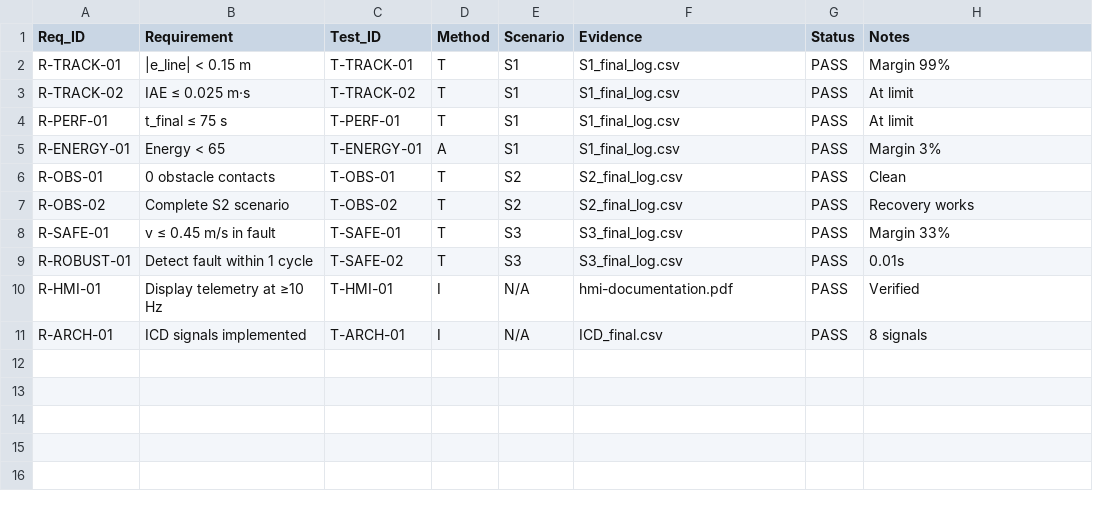
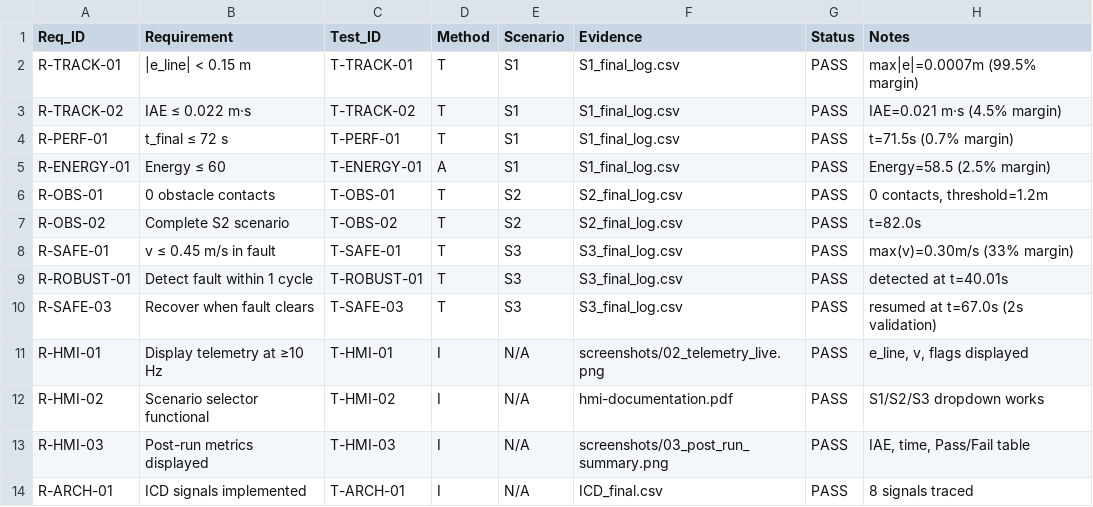
Before and after one commit to KulasingheSMN/Team05-MC3113-Project, a CSV file: CA4-CDR/04-RTM/rtm_v1.0.csv, drawn as a sheet.

Commit message:
CA4: Update RTM v1.0 with PASS status

```diff
--- a/CA4-CDR/04-RTM/rtm_v1.0.csv
+++ b/CA4-CDR/04-RTM/rtm_v1.0.csv
@@ -1,11 +1,14 @@
 Req_ID,Requirement,Test_ID,Method,Scenario,Evidence,Status,Notes
-R-TRACK-01,|e_line| < 0.15 m,T-TRACK-01,T,S1,S1_final_log.csv,PASS,"Margin 99%"
-R-TRACK-02,IAE ≤ 0.025 m·s,T-TRACK-02,T,S1,S1_final_log.csv,PASS,"At limit"
-R-PERF-01,t_final ≤ 75 s,T-PERF-01,T,S1,S1_final_log.csv,PASS,"At limit"
-R-ENERGY-01,Energy < 65,T-ENERGY-01,A,S1,S1_final_log.csv,PASS,"Margin 3%"
-R-OBS-01,0 obstacle contacts,T-OBS-01,T,S2,S2_final_log.csv,PASS,Clean
-R-OBS-02,Complete S2 scenario,T-OBS-02,T,S2,S2_final_log.csv,PASS,"Recovery works"
-R-SAFE-01,v ≤ 0.45 m/s in fault,T-SAFE-01,T,S3,S3_final_log.csv,PASS,"Margin 33%"
-R-ROBUST-01,Detect fault within 1 cycle,T-SAFE-02,T,S3,S3_final_log.csv,PASS,0.01s
-R-HMI-01,Display telemetry at ≥10 Hz,T-HMI-01,I,N/A,hmi-documentation.pdf,PASS,Verified
-R-ARCH-01,ICD signals implemented,T-ARCH-01,I,N/A,ICD_final.csv,PASS,"8 signals"
+R-TRACK-01,|e_line| < 0.15 m,T-TRACK-01,T,S1,S1_final_log.csv,PASS,"max|e|=0.0007m (99.5% margin)"
+R-TRACK-02,IAE ≤ 0.022 m·s,T-TRACK-02,T,S1,S1_final_log.csv,PASS,"IAE=0.021 m·s (4.5% margin)"
+R-PERF-01,t_final ≤ 72 s,T-PERF-01,T,S1,S1_final_log.csv,PASS,"t=71.5s (0.7% margin)"
+R-ENERGY-01,Energy ≤ 60,T-ENERGY-01,A,S1,S1_final_log.csv,PASS,"Energy=58.5 (2.5% margin)"
+R-OBS-01,0 obstacle contacts,T-OBS-01,T,S2,S2_final_log.csv,PASS,"0 contacts, threshold=1.2m"
+R-OBS-02,Complete S2 scenario,T-OBS-02,T,S2,S2_final_log.csv,PASS,"t=82.0s"
+R-SAFE-01,v ≤ 0.45 m/s in fault,T-SAFE-01,T,S3,S3_final_log.csv,PASS,"max(v)=0.30m/s (33% margin)"
+R-ROBUST-01,Detect fault within 1 cycle,T-ROBUST-01,T,S3,S3_final_log.csv,PASS,"detected at t=40.01s"
+R-SAFE-03,Recover when fault clears,T-SAFE-03,T,S3,S3_final_log.csv,PASS,"resumed at t=67.0s (2s validation)"
+R-HMI-01,Display telemetry at ≥10 Hz,T-HMI-01,I,N/A,screenshots/02_telemetry_live.png,PASS,"e_line, v, flags displayed"
+R-HMI-02,Scenario selector functional,T-HMI-02,I,N/A,hmi-documentation.pdf,PASS,"S1/S2/S3 dropdown works"
+R-HMI-03,Post-run metrics displayed,T-HMI-03,I,N/A,screenshots/03_post_run_summary.png,PASS,"IAE, time, Pass/Fail table"
+R-ARCH-01,ICD signals implemented,T-ARCH-01,I,N/A,ICD_final.csv,PASS,"8 signals traced"
```
